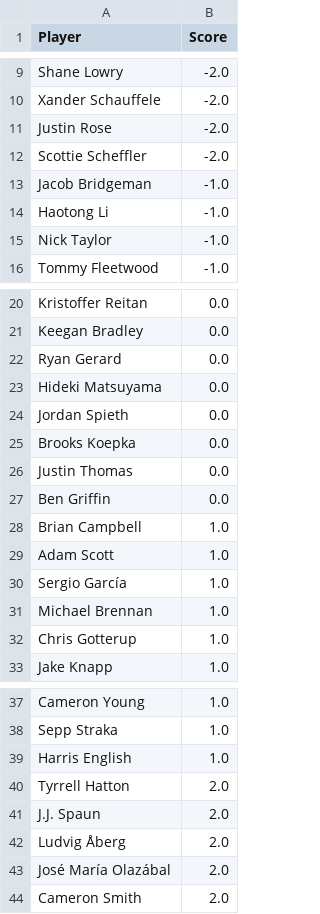
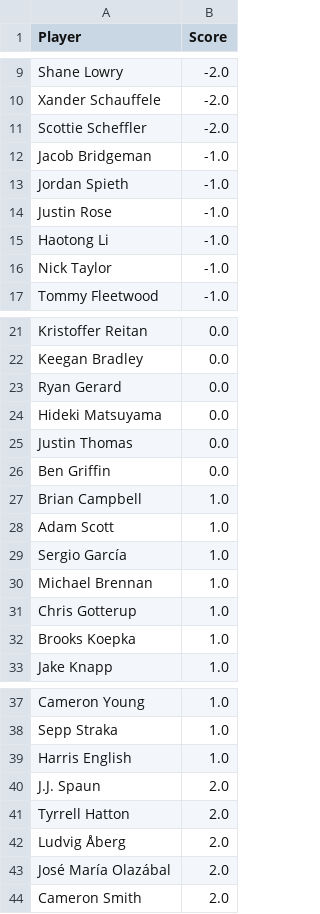
Before and after one commit to jaredbuck1994/Masters, a CSV file: scores.csv, drawn as a sheet; only a part is shown, gaps mark what is left out.

Commit message:
update scores 2026-04-10 11:13:31

```diff
--- a/scores.csv
+++ b/scores.csv
@@ -10,5 +10,6 @@ Shane Lowry,-2.0
 Xander Schauffele,-2.0
-Justin Rose,-2.0
 Scottie Scheffler,-2.0
 Jacob Bridgeman,-1.0
+Jordan Spieth,-1.0
+Justin Rose,-1.0
 Haotong Li,-1.0
@@ -23,4 +24,2 @@ Ryan Gerard,0.0
 Hideki Matsuyama,0.0
-Jordan Spieth,0.0
-Brooks Koepka,0.0
 Justin Thomas,0.0
@@ -32,2 +31,3 @@ Michael Brennan,1.0
 Chris Gotterup,1.0
+Brooks Koepka,1.0
 Jake Knapp,1.0
@@ -39,4 +39,4 @@ Sepp Straka,1.0
 Harris English,1.0
+J.J. Spaun,2.0
 Tyrrell Hatton,2.0
-J.J. Spaun,2.0
 Ludvig Åberg,2.0
```
